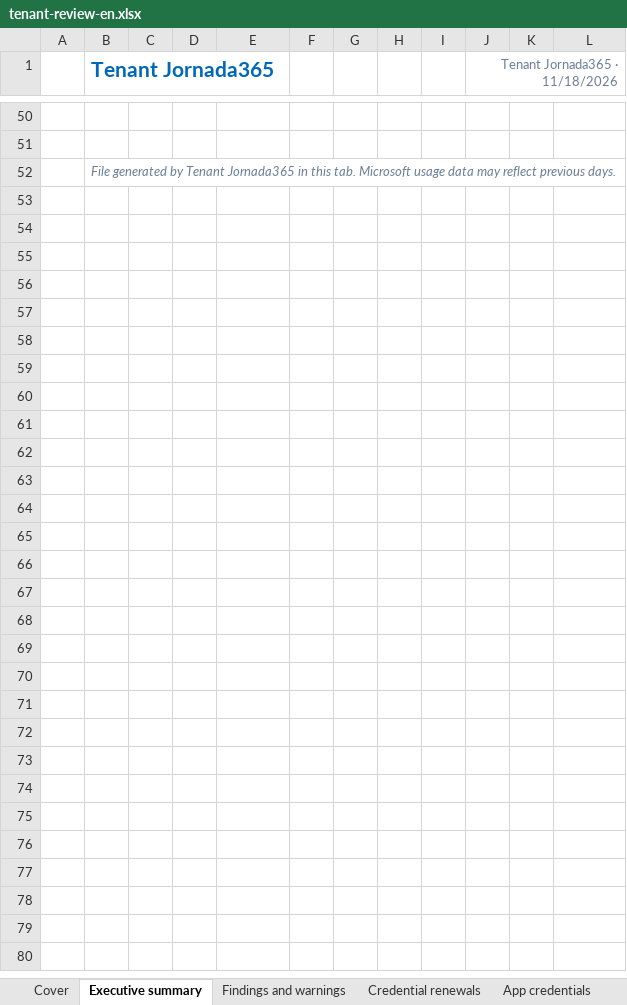
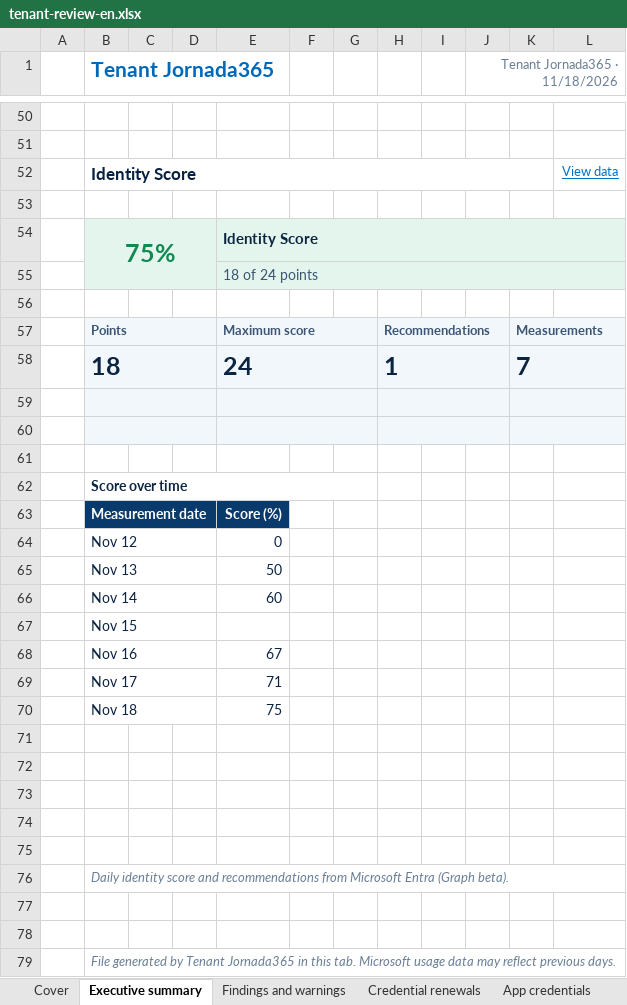
Before and after one commit to sesantanajr/jornada365-tenant-reports, an Excel workbook: docs/examples/tenant-review-en.xlsx, sheet Executive summary, drawn as a sheet; only a part is shown, gaps mark what is left out; values as stored, in another font and other column widths than the file's, no borders; charts and pictures and conditional formats not drawn; the diff names each change by its address in the sheet, - before the commit and + after, or states it on an @@ line.

```diff
--- a/docs/examples/tenant-review-en.xlsx (sheet Executive summary)
+++ b/docs/examples/tenant-review-en.xlsx (sheet Executive summary)
+row 52:  | Identity Score |  |  |  |  |  |  |  |  |  | View data
+row 53: (empty)
+row 54:  | 75% |  |  | Identity Score
+row 55:  |  |  |  | 18 of 24 points
+row 56: (empty)
+row 57:  | Points |  |  | Maximum score |  |  | Recommendations |  |  | Measurements
+row 58:  | 18 |  |  | 24 |  |  | 1 |  |  | 7
+row 59: (empty)
+row 60: (empty)
+row 61: (empty)
+row 62:  | Score over time
+row 63:  | Measurement date |  |  | Score (%)
+row 64:  | Nov 12 |  |  | 0
+row 65:  | Nov 13 |  |  | 50
+row 66:  | Nov 14 |  |  | 60
+row 67:  | Nov 15
+row 68:  | Nov 16 |  |  | 67
+row 69:  | Nov 17 |  |  | 71
+row 70:  | Nov 18 |  |  | 75
+row 71: (empty)
+row 72: (empty)
+row 73: (empty)
+row 74: (empty)
+row 75: (empty)
+row 76:  | Daily identity score and recommendations from Microsoft Entra (Graph beta).
+row 77: (empty)
+row 78: (empty)
```
Also changed, not shown: sheet Cover, sheet App credentials, sheet About, sheet Credential renewals, sheet Findings and warnings, sheet OAuth consents, other sheet tabs, charts or pictures, docs/examples/tenant-review-pt-br.xlsx, 35 other files.
